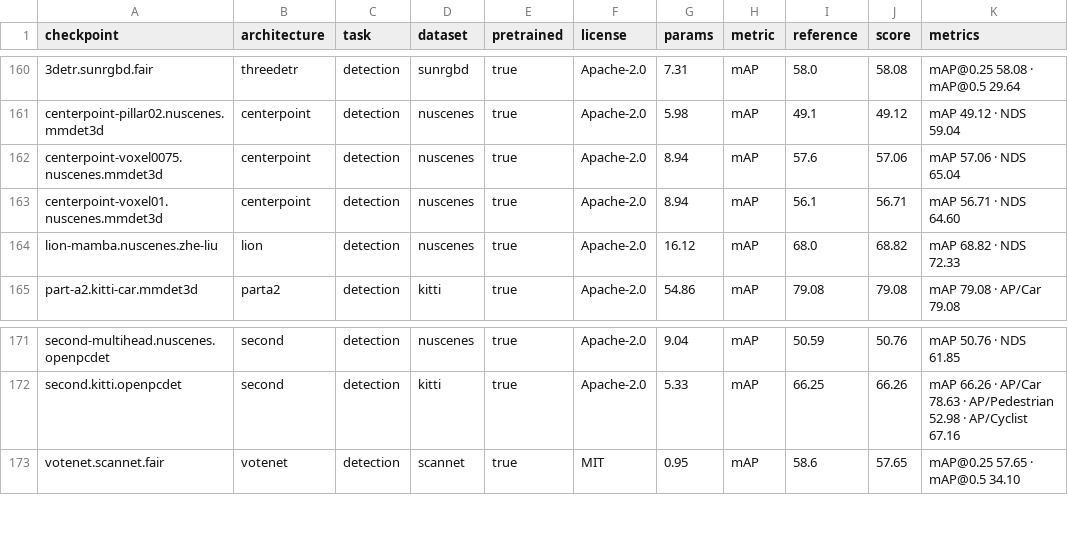
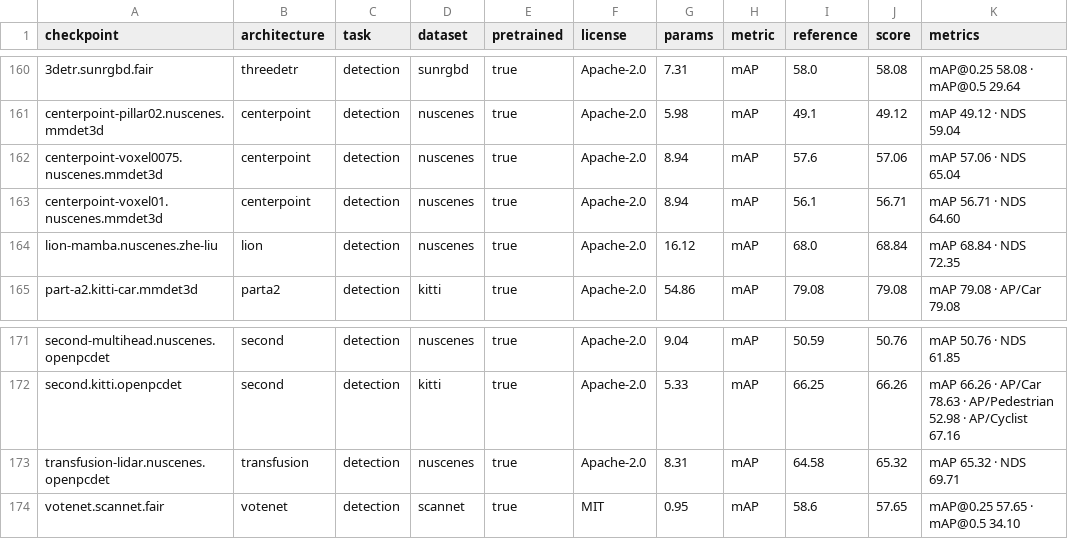
Before and after one commit to arthurdjn/pytorch-pointcloud, a CSV file: docs/data/models.csv, drawn as a sheet; only a part is shown, gaps mark what is left out.

Commit message:
feat: add transfusion-l detector (#480)
* feat: add transfusion-l detector

* docs: add the changelog entry

* feat: add transfusion-l and move its head to layers

* docs: record the transfusion-l and lion nuscenes scores

* docs: note the lion attention window fix in the changelog

* test: add the transfusion-l snapshot and swap the lion bev axes

* refactor: take the transfusion head grid by keyword and validate its arguments

* fix: guard the transfusion loss against an empty last scene

* fix: restore the lion iou rescoring and its reference task nms

* docs: label transfusion-l in the tables and api reference

* docs: note the openpcdet transfusion-l run on nuscenes val

* docs: name the transfusion head breaks in the changelog

* fix: pin the transfusion-l hub revision

```diff
--- a/docs/data/models.csv
+++ b/docs/data/models.csv
@@ -163,3 +163,3 @@ centerpoint-voxel0075.nuscenes.mmdet3d,centerpoint,detection,nuscenes,true,Apach
 centerpoint-voxel01.nuscenes.mmdet3d,centerpoint,detection,nuscenes,true,Apache-2.0,8.94,mAP,56.1,56.71,mAP 56.71 · NDS 64.60
-lion-mamba.nuscenes.zhe-liu,lion,detection,nuscenes,true,Apache-2.0,16.12,mAP,68.0,68.82,mAP 68.82 · NDS 72.33
+lion-mamba.nuscenes.zhe-liu,lion,detection,nuscenes,true,Apache-2.0,16.12,mAP,68.0,68.84,mAP 68.84 · NDS 72.35
 part-a2.kitti-car.mmdet3d,parta2,detection,kitti,true,Apache-2.0,54.86,mAP,79.08,79.08,mAP 79.08 · AP/Car 79.08
@@ -172,2 +172,3 @@ second-multihead.nuscenes.openpcdet,second,detection,nuscenes,true,Apache-2.0,9.
 second.kitti.openpcdet,second,detection,kitti,true,Apache-2.0,5.33,mAP,66.25,66.26,mAP 66.26 · AP/Car 78.63 · AP/Pedestrian 52.98 · AP/Cyclist 67.16
+transfusion-lidar.nuscenes.openpcdet,transfusion,detection,nuscenes,true,Apache-2.0,8.31,mAP,64.58,65.32,mAP 65.32 · NDS 69.71
 votenet.scannet.fair,votenet,detection,scannet,true,MIT,0.95,mAP,58.6,57.65,mAP@0.25 57.65 · mAP@0.5 34.10
```
Also changed, not shown: 31 other files.
